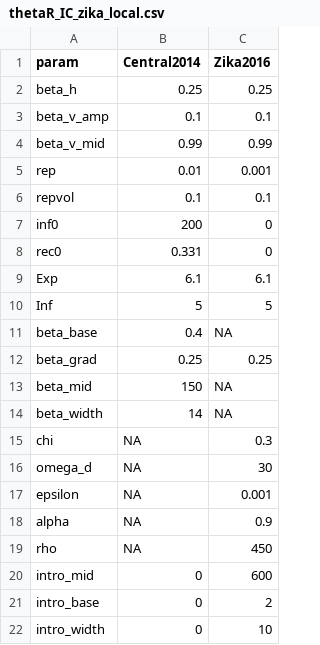
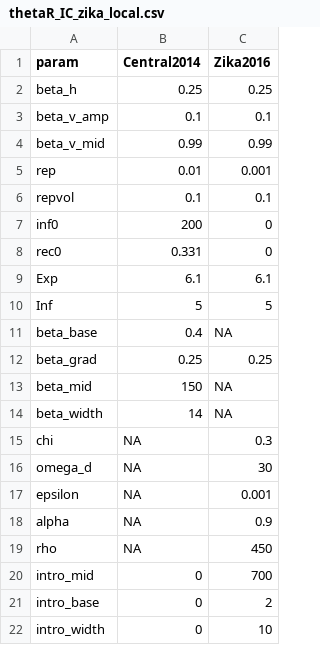
Before and after one commit to a-henderson91/fiji-zikv-model, a CSV file: data/thetaR_IC_zika_local.csv, drawn as a sheet.

```diff
--- a/data/thetaR_IC_zika_local.csv
+++ b/data/thetaR_IC_zika_local.csv
@@ -19,3 +19,3 @@ alpha,NA,0.9
 rho,NA,450
-intro_mid,0,600
+intro_mid,0,700
 intro_base,0,2
```
Also changed, not shown: 7 other files.
